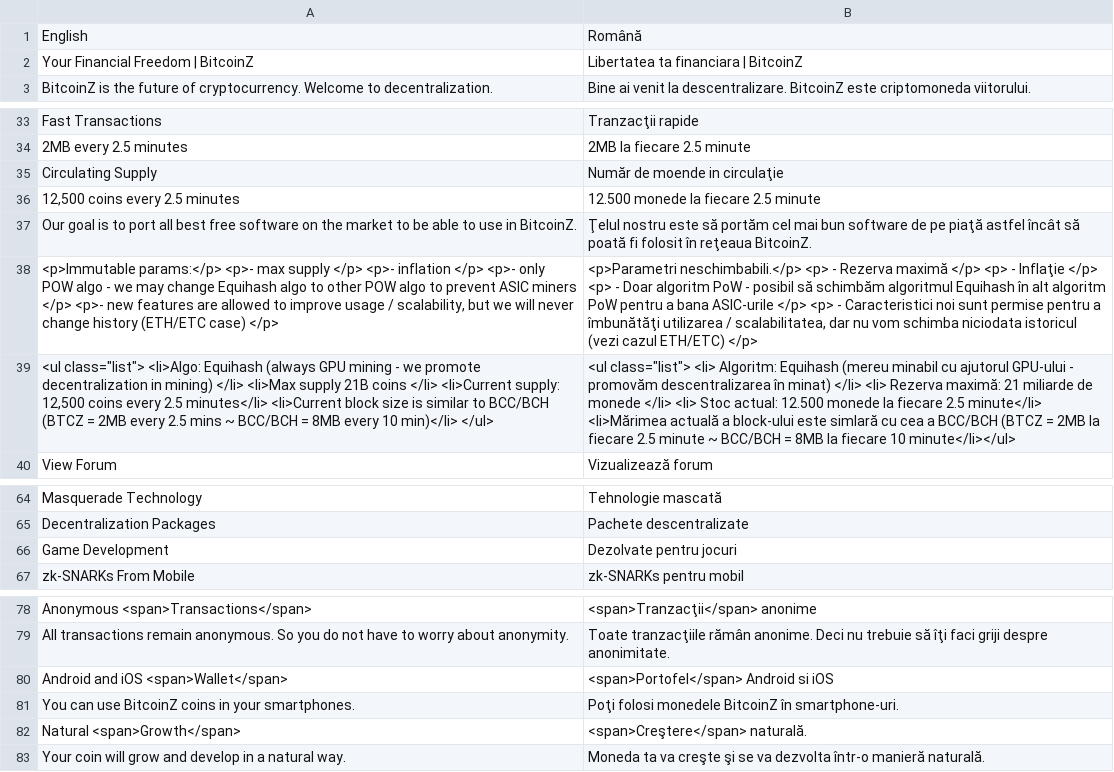
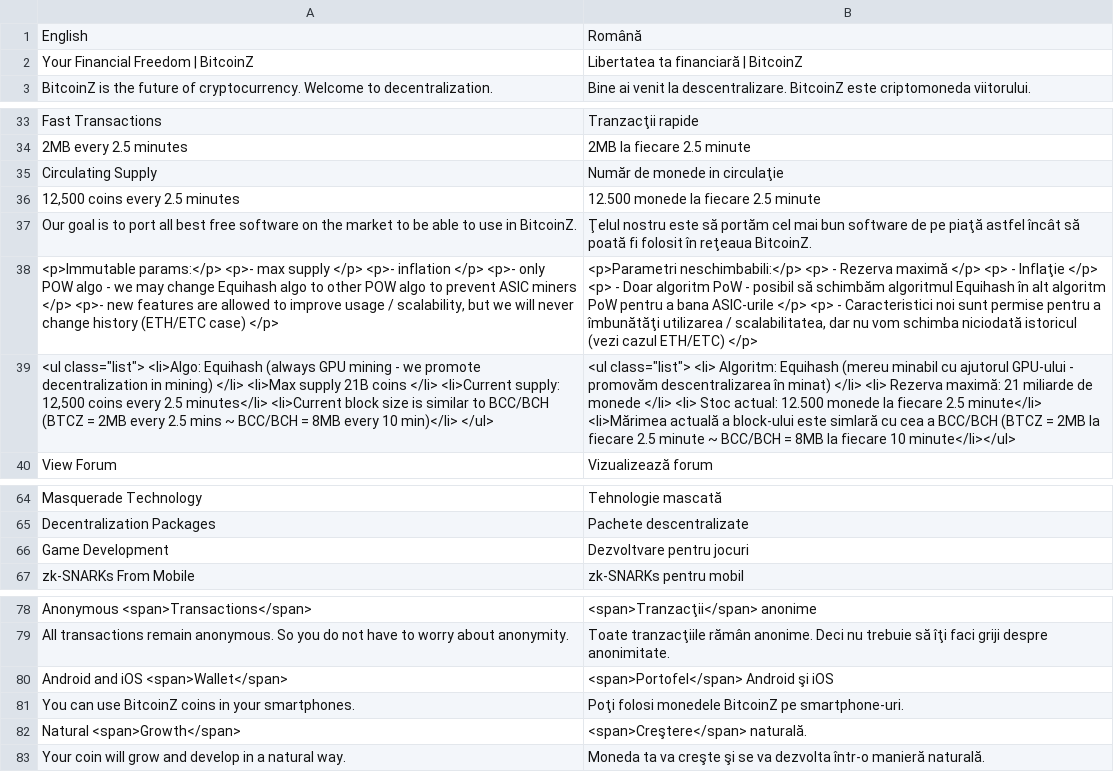
Before and after one commit to bitcoinz-sites/btcz.rocks, a CSV file: translation/languages/ro.csv, drawn as a sheet; only a part is shown, gaps mark what is left out; ↵ is a line break in a cell; the diff covers the shown part only; the diff names each change by its address in the sheet, - before the commit and + after, or states it on an @@ line.

```diff
--- a/translation/languages/ro.csv
+++ b/translation/languages/ro.csv
-B2: Libertatea ta financiara | BitcoinZ
+B2: Libertatea ta financiară | BitcoinZ
-B35: Număr de moende in circulaţie
+B35: Număr de monede in circulaţie
-B38: <p>Parametri neschimbabili.</p> <p> - Rezerva maximă </p> <p> - Inflaţie </p> ↵ <p> - Doar algoritm PoW - posibil să schimbăm algoritmul Equihash în alt algoritm PoW pentru a bana ASIC-urile </p> <p> - Caracteristici noi sunt permise pentru a îmbunătăţi utilizarea / scalabilitatea, dar nu vom schimba niciodata istoricul (vezi…
+B38: <p>Parametri neschimbabili:</p> <p> - Rezerva maximă </p> <p> - Inflaţie </p> ↵ <p> - Doar algoritm PoW - posibil să schimbăm algoritmul Equihash în alt algoritm PoW pentru a bana ASIC-urile </p> <p> - Caracteristici noi sunt permise pentru a îmbunătăţi utilizarea / scalabilitatea, dar nu vom schimba niciodată istoricul (vezi…
-B66: Dezolvate pentru jocuri
+B66: Dezvoltvare pentru jocuri
-B80: <span>Portofel</span> Android si iOS
+B80: <span>Portofel</span> Android şi iOS
-B81: …monedele BitcoinZ în smartphone-uri.
+B81: …monedele BitcoinZ pe smartphone-uri.
```
Also changed, not shown: 9 edited cells elsewhere in this file.
